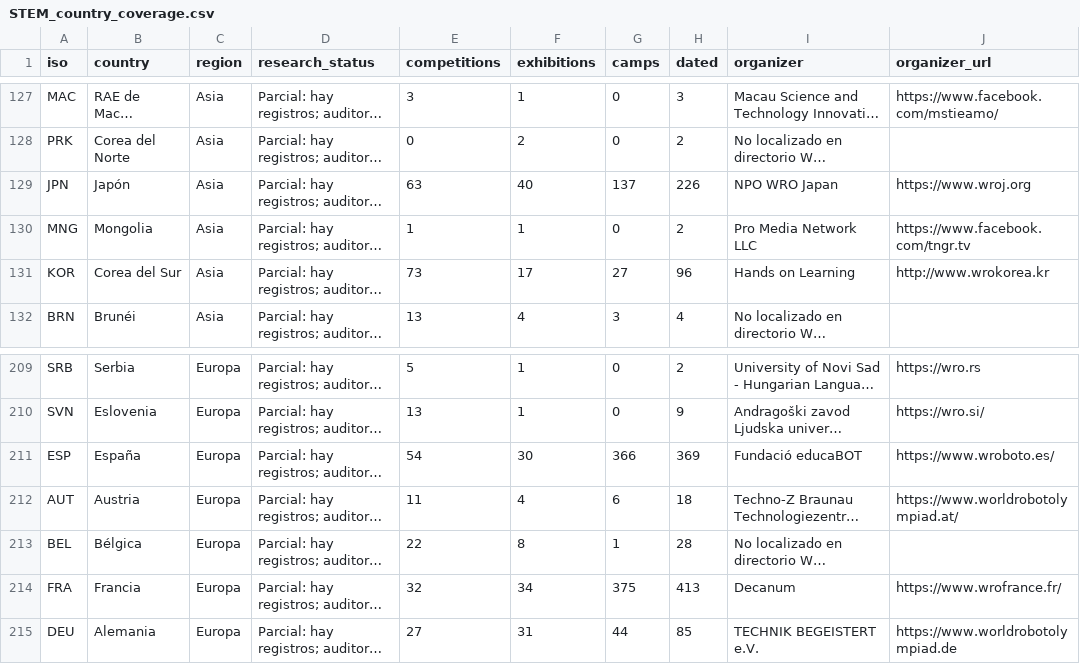
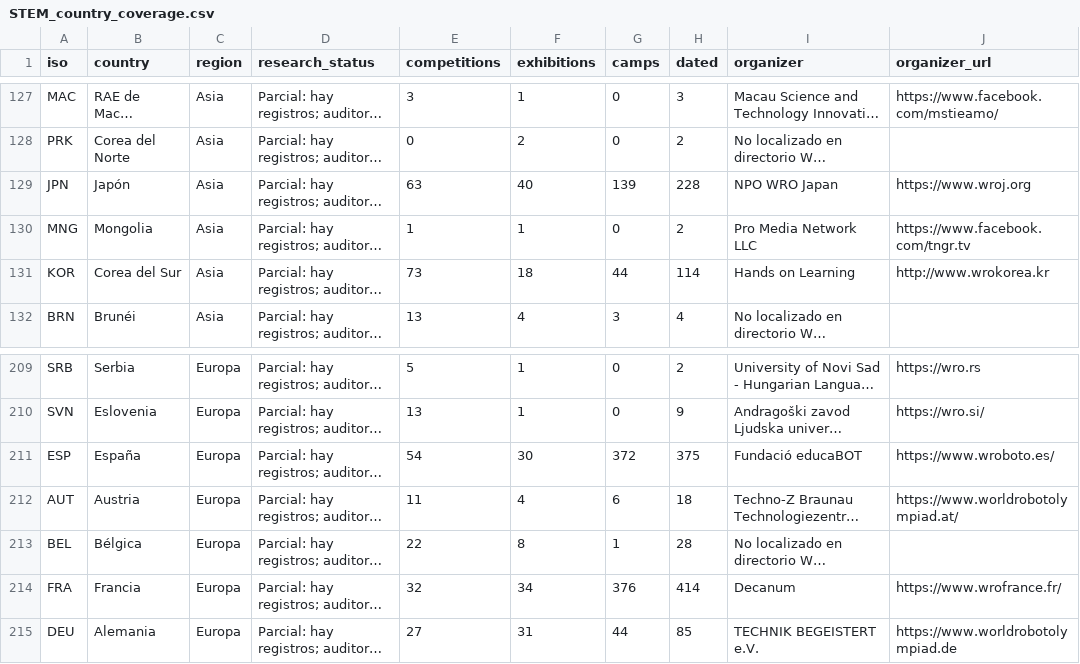
Before and after one commit to Paldd/stem-family-atlas, a CSV file: dist/es/downloads/STEM_country_coverage.csv, drawn as a sheet; only a part is shown, gaps mark what is left out; long unchanged cells end in …; the diff names each change by its address in the sheet, - before the commit and + after, or states it on an @@ line.

```diff
--- a/dist/es/downloads/STEM_country_coverage.csv
+++ b/dist/es/downloads/STEM_country_coverage.csv
-G129 (camps): 137
+G129 (camps): 139
-H129 (dated): 226
+H129 (dated): 228
-F131 (exhibitions): 17
+F131 (exhibitions): 18
-G131 (camps): 27
+G131 (camps): 44
-H131 (dated): 96
+H131 (dated): 114
-G211 (camps): 366
+G211 (camps): 372
-H211 (dated): 369
+H211 (dated): 375
-G214 (camps): 375
+G214 (camps): 376
-H214 (dated): 413
+H214 (dated): 414
```
Also changed, not shown: dist/downloads/STEM_country_coverage.csv, 57 other files.
